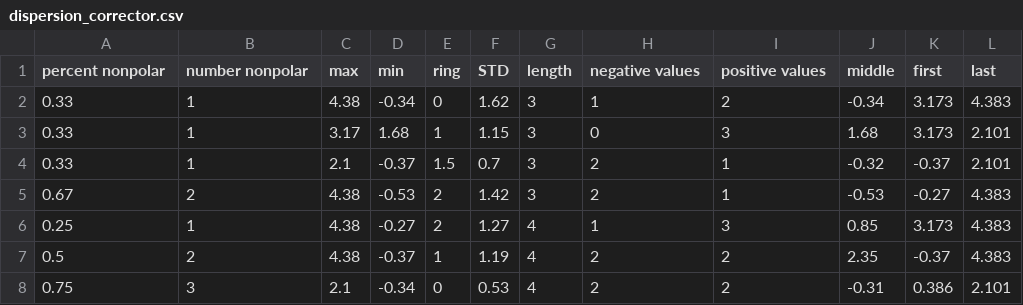
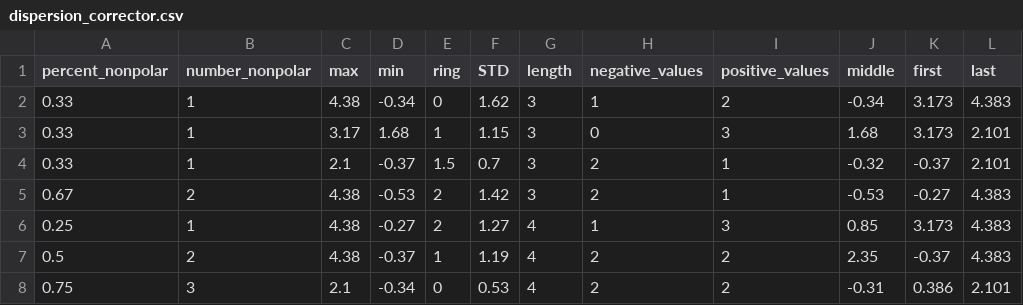
Before and after one commit to mitkeng/peptide_ccs, a CSV file: peptide_files/training_data/dispersion_corrector.csv, drawn as a sheet; only a part is shown; the diff names each change by its address in the sheet, - before the commit and + after, or states it on an @@ line.

Commit message:
Update dispersion_corrector.csv

```diff
--- a/peptide_files/training_data/dispersion_corrector.csv
+++ b/peptide_files/training_data/dispersion_corrector.csv
-A1: percent nonpolar
+A1: percent_nonpolar
-B1: number nonpolar
+B1: number_nonpolar
-H1: negative values
+H1: negative_values
-I1: positive values
+I1: positive_values
```
